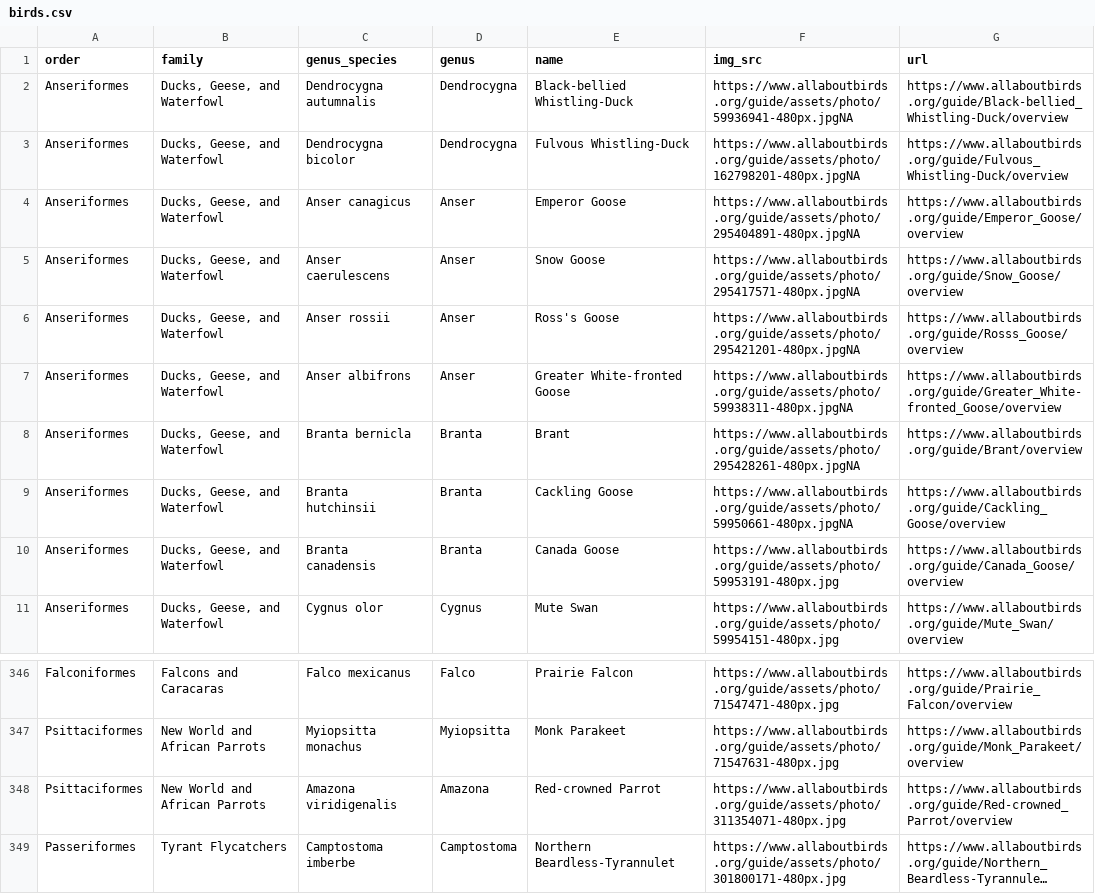
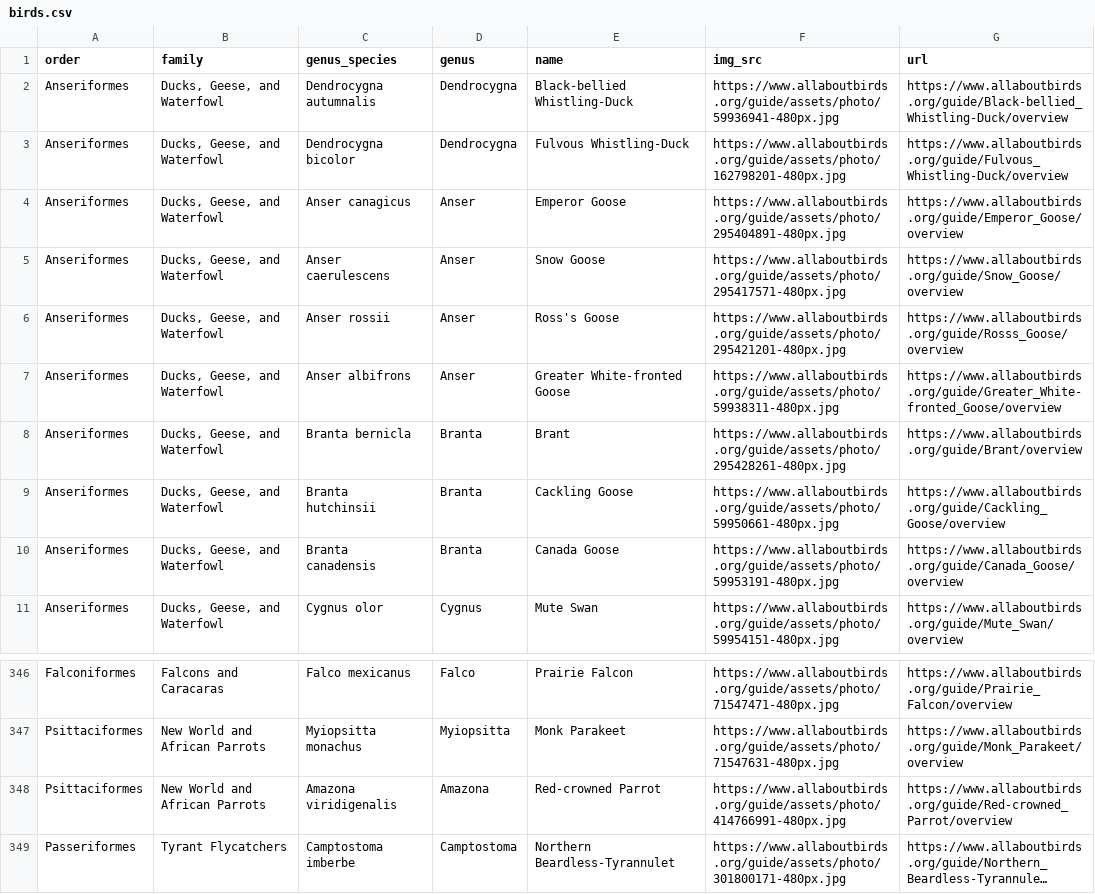
Before and after one commit to mitchbeebe/birdle, a CSV file: birds.csv, drawn as a sheet; only a part is shown, gaps mark what is left out; long unchanged cells end in …; the diff names each change by its address in the sheet, - before the commit and + after, or states it on an @@ line.

```diff
--- a/birds.csv
+++ b/birds.csv
-F2 (img_src): https://www.allaboutbirds.org/guide/assets/photo/59936941-480px.jpgNA
+F2 (img_src): https://www.allaboutbirds.org/guide/assets/photo/59936941-480px.jpg
-F3 (img_src): https://www.allaboutbirds.org/guide/assets/photo/162798201-480px.jpgNA
+F3 (img_src): https://www.allaboutbirds.org/guide/assets/photo/162798201-480px.jpg
-F4 (img_src): https://www.allaboutbirds.org/guide/assets/photo/295404891-480px.jpgNA
+F4 (img_src): https://www.allaboutbirds.org/guide/assets/photo/295404891-480px.jpg
-F5 (img_src): https://www.allaboutbirds.org/guide/assets/photo/295417571-480px.jpgNA
+F5 (img_src): https://www.allaboutbirds.org/guide/assets/photo/295417571-480px.jpg
-F6 (img_src): https://www.allaboutbirds.org/guide/assets/photo/295421201-480px.jpgNA
+F6 (img_src): https://www.allaboutbirds.org/guide/assets/photo/295421201-480px.jpg
-F7 (img_src): https://www.allaboutbirds.org/guide/assets/photo/59938311-480px.jpgNA
+F7 (img_src): https://www.allaboutbirds.org/guide/assets/photo/59938311-480px.jpg
-F8 (img_src): https://www.allaboutbirds.org/guide/assets/photo/295428261-480px.jpgNA
+F8 (img_src): https://www.allaboutbirds.org/guide/assets/photo/295428261-480px.jpg
-F9 (img_src): https://www.allaboutbirds.org/guide/assets/photo/59950661-480px.jpgNA
+F9 (img_src): https://www.allaboutbirds.org/guide/assets/photo/59950661-480px.jpg
-F348 (img_src): https://www.allaboutbirds.org/guide/assets/photo/311354071-480px.jpg
+F348 (img_src): https://www.allaboutbirds.org/guide/assets/photo/414766991-480px.jpg
```
Also changed, not shown: 1 other file.
